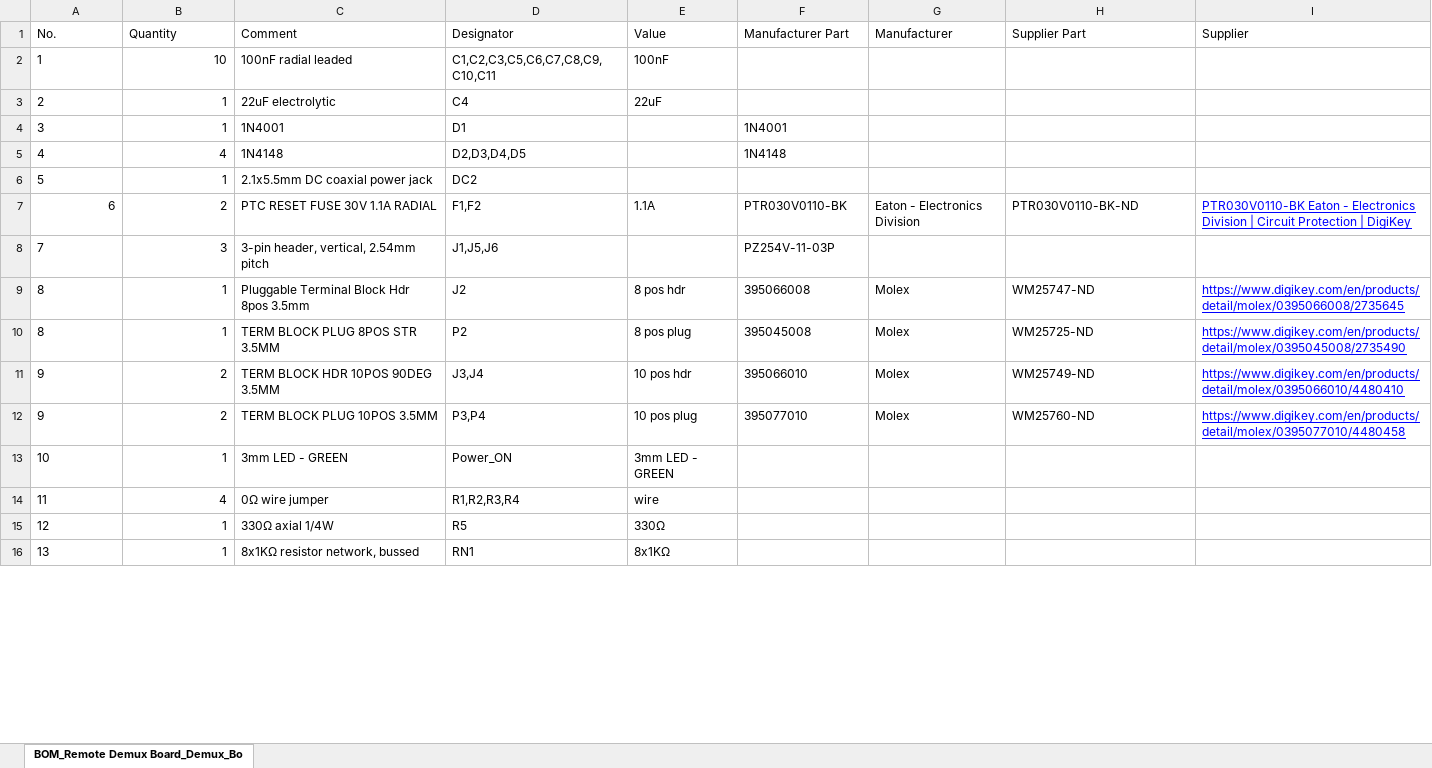
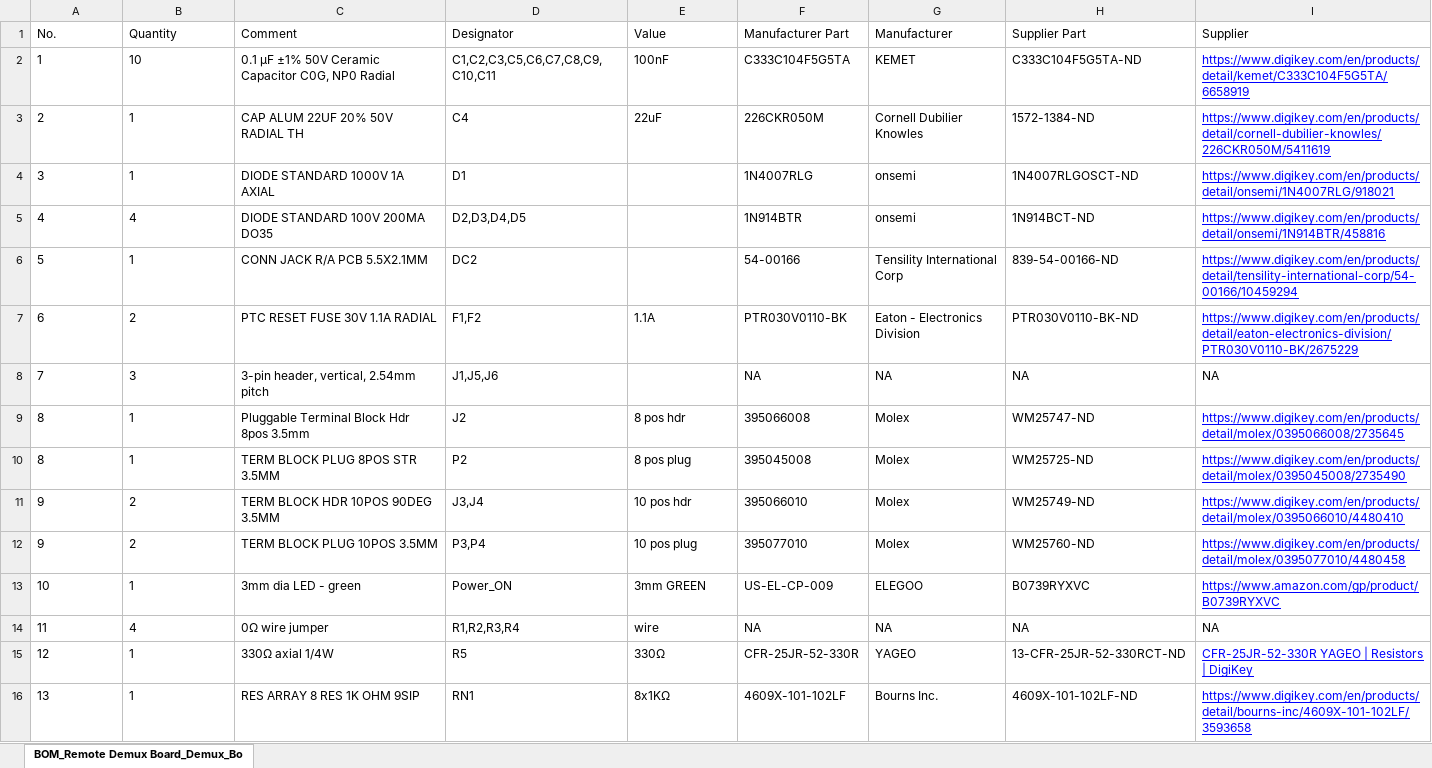
Before and after one commit to K7MDL2/IC-905_Band_Decoder_on_ESP32-S3, an Excel workbook: PCB_files/Remote BCD_Decoder_BOM_19-Jan-2025.xlsx, sheet BOM_Remote Demux Board_Demux_Bo, drawn as a sheet; only a part is shown; values as stored, in another font and other column widths than the file's, no borders; removed rows and columns are numbered as before the commit, all else as after; the diff covers the shown part only; the diff names each change by its address in the sheet, - before the commit and + after, or states it on an @@ line.

```diff
--- a/PCB_files/Remote BCD_Decoder_BOM_19-Jan-2025.xlsx (sheet BOM_Remote Demux Board_Demux_Bo)
+++ b/PCB_files/Remote BCD_Decoder_BOM_19-Jan-2025.xlsx (sheet BOM_Remote Demux Board_Demux_Bo)
-row 2: 1 | 10 | 100nF radial leaded | C1,C2,C3,C5,C6,C7,C8,C9,C10,C11 | 100nF
-row 3: 2 | 1 | 22uF electrolytic | C4 | 22uF
-row 4: 3 | 1 | 1N4001 | D1 |  | 1N4001
-row 5: 4 | 4 | 1N4148 | D2,D3,D4,D5 |  | 1N4148
-row 6: 5 | 1 | 2.1x5.5mm DC coaxial power jack | DC2
+row 2: 1 | 10 | 0.1 µF ±1% 50V Ceramic Capacitor C0G, NP0 Radial | C1,C2,C3,C5,C6,C7,C8,C9,C10,C11 | 100nF | C333C104F5G5TA | KEMET | C333C104F5G5TA-ND | https://www.digikey.com/en/products/detail/kemet/C333C104F5G5TA/6658919
+row 3: 2 | 1 | CAP ALUM 22UF 20% 50V RADIAL TH | C4 | 22uF | 226CKR050M | Cornell Dubilier Knowles | 1572-1384-ND | https://www.digikey.com/en/products/detail/cornell-dubilier-knowles/226CKR050M/5411619
+row 4: 3 | 1 | DIODE STANDARD 1000V 1A AXIAL | D1 |  | 1N4007RLG | onsemi | 1N4007RLGOSCT-ND | https://www.digikey.com/en/products/detail/onsemi/1N4007RLG/918021
+row 5: 4 | 4 | DIODE STANDARD 100V 200MA DO35 | D2,D3,D4,D5 |  | 1N914BTR | onsemi | 1N914BCT-ND | https://www.digikey.com/en/products/detail/onsemi/1N914BTR/458816
+row 6: 5 | 1 | CONN JACK R/A PCB 5.5X2.1MM | DC2 |  | 54-00166 | Tensility International Corp | 839-54-00166-ND | https://www.digikey.com/en/products/detail/tensility-international-corp/54-00166/10459294
-A7:B7 alignment: right
+A7:B7 alignment: left
-I7 (Supplier): PTR030V0110-BK Eaton - Electronics Division | Circuit Protection | DigiKey
+I7 (Supplier): https://www.digikey.com/en/products/detail/eaton-electronics-division/PTR030V0110-BK/2675229
-B8:B12 alignment: right
+B8:B12 alignment: left
-F8 (Manufacturer Part): PZ254V-11-03P
+F8 (Manufacturer Part): NA
-G8 (Manufacturer): (empty)
+G8 (Manufacturer): NA
-H8 (Supplier Part): (empty)
+H8 (Supplier Part): NA
-I8 (Supplier): (empty)
+I8 (Supplier): NA
-row 13: 10 | 1 | 3mm LED - GREEN | Power_ON | 3mm LED - GREEN
+row 13: 10 | 1 | 3mm dia LED - green | Power_ON | 3mm GREEN | US-EL-CP-009 | ELEGOO | B0739RYXVC | https://www.amazon.com/gp/product/B0739RYXVC
-B14:B15 alignment: right
+B14:B15 alignment: left
-F14 (Manufacturer Part): (empty)
+F14 (Manufacturer Part): NA
-G14 (Manufacturer): (empty)
+G14 (Manufacturer): NA
-H14 (Supplier Part): (empty)
+H14 (Supplier Part): NA
-I14 (Supplier): (empty)
+I14 (Supplier): NA
-F15 (Manufacturer Part): (empty)
+F15 (Manufacturer Part): CFR-25JR-52-330R
-G15 (Manufacturer): (empty)
+G15 (Manufacturer): YAGEO
-H15 (Supplier Part): (empty)
+H15 (Supplier Part): 13-CFR-25JR-52-330RCT-ND
-I15 (Supplier): (empty)
+I15 (Supplier): CFR-25JR-52-330R YAGEO | Resistors | DigiKey
-row 16: 13 | 1 | 8x1KΩ resistor network, bussed | RN1 | 8x1KΩ
+row 16: 13 | 1 | RES ARRAY 8 RES 1K OHM 9SIP | RN1 | 8x1KΩ | 4609X-101-102LF | Bourns Inc. | 4609X-101-102LF-ND | https://www.digikey.com/en/products/detail/bourns-inc/4609X-101-102LF/3593658
```
Also changed, not shown: 7 edited cells and cell formats elsewhere in this sheet, PCB_files/IC905_Band_Decoder_BOM-20-Jan-2025.xlsx.
